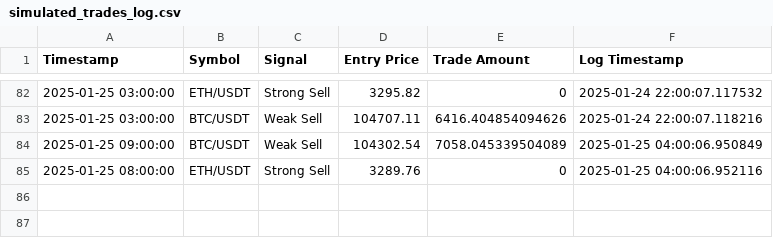
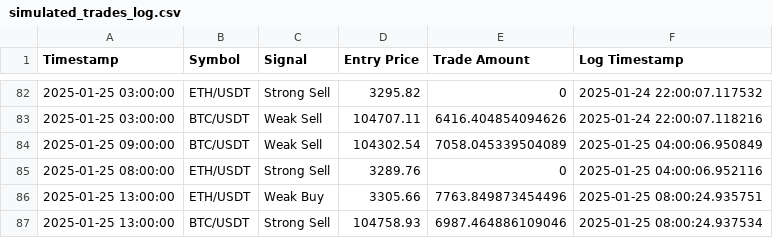
Before and after one commit to bspreston10/BTC-trading-bot, a CSV file: simulated_trades_log.csv, drawn as a sheet; only a part is shown, gaps mark what is left out; the diff names each change by its address in the sheet, - before the commit and + after, or states it on an @@ line.

```diff
--- a/simulated_trades_log.csv
+++ b/simulated_trades_log.csv
+row 86: 2025-01-25 13:00:00 | ETH/USDT | Weak Buy | 3305.66 | 7763.849873454496 | 2025-01-25 08:00:24.935751
+row 87: 2025-01-25 13:00:00 | BTC/USDT | Strong Sell | 104758.93 | 6987.464886109046 | 2025-01-25 08:00:24.937534
```
Also changed, not shown: 1 other file.
